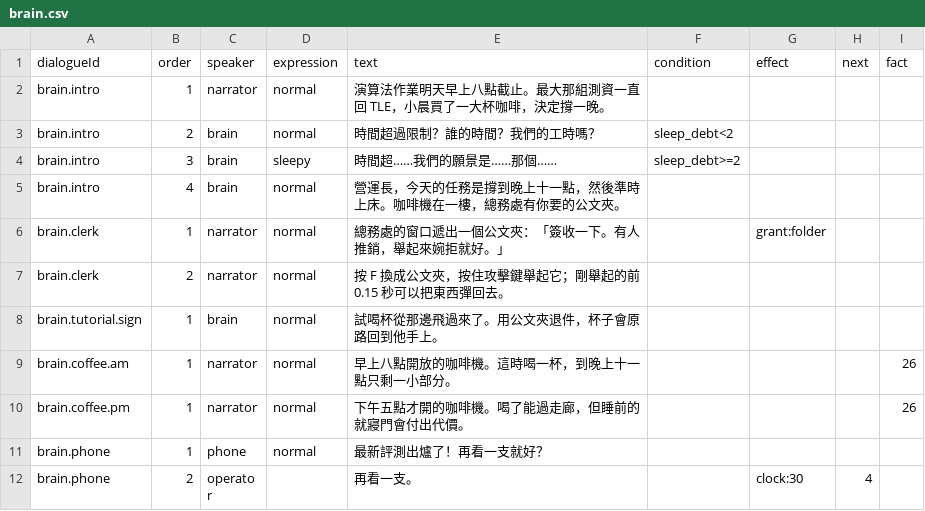
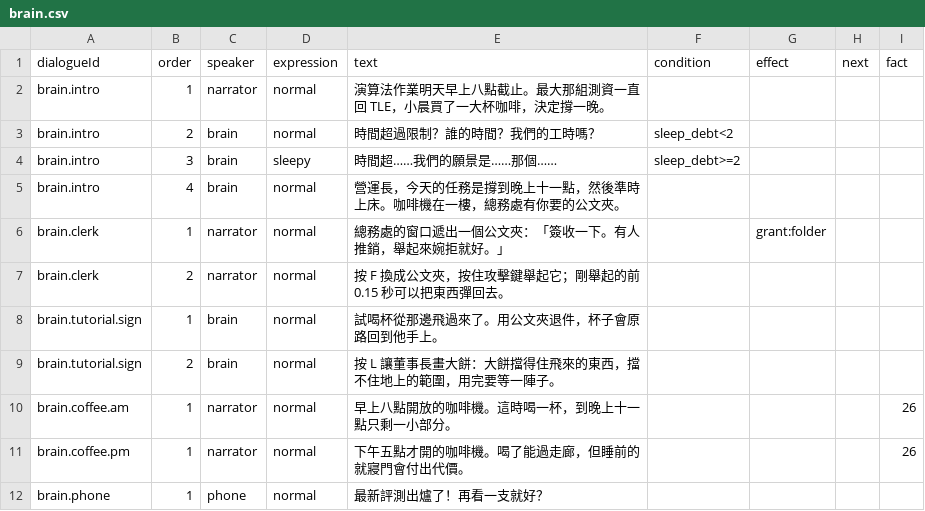
Before and after one commit to 115-1-NTNU-Game-Programming-POLS/body-inc, a CSV file: content/dialogue/brain.csv, drawn as a sheet; only a part is shown; the shorter side is filled out with more unchanged rows; the diff names each change by its address in the sheet, - before the commit and + after, or states it on an @@ line.

```diff
--- a/content/dialogue/brain.csv
+++ b/content/dialogue/brain.csv
+row 9: brain.tutorial.sign | 2 | brain | normal | 按 L 讓董事長畫大餅：大餅擋得住飛來的東西，擋不住地上的範圍，用完要等一陣子。
```
Also changed, not shown: 16 other files.
